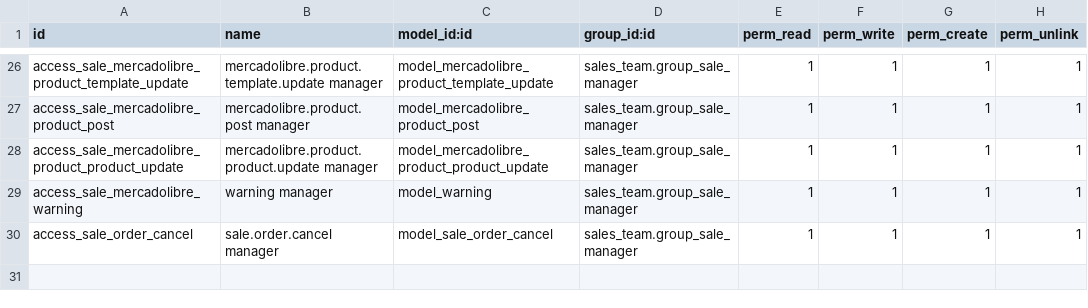
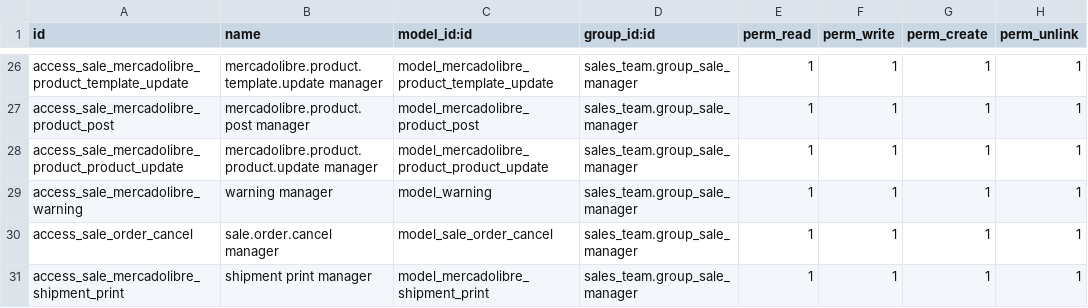
Before and after one commit to FedericoLaTorre/meli_oerp, a CSV file: security/ir.model.access.csv, drawn as a sheet; only a part is shown, gaps mark what is left out; the diff names each change by its address in the sheet, - before the commit and + after, or states it on an @@ line.

```diff
--- a/security/ir.model.access.csv
+++ b/security/ir.model.access.csv
+row 31: access_sale_mercadolibre_shipment_print | shipment print manager | model_mercadolibre_shipment_print | sales_team.group_sale_manager | 1 | 1 | 1 | 1
```
Also changed, not shown: 7 other files.
